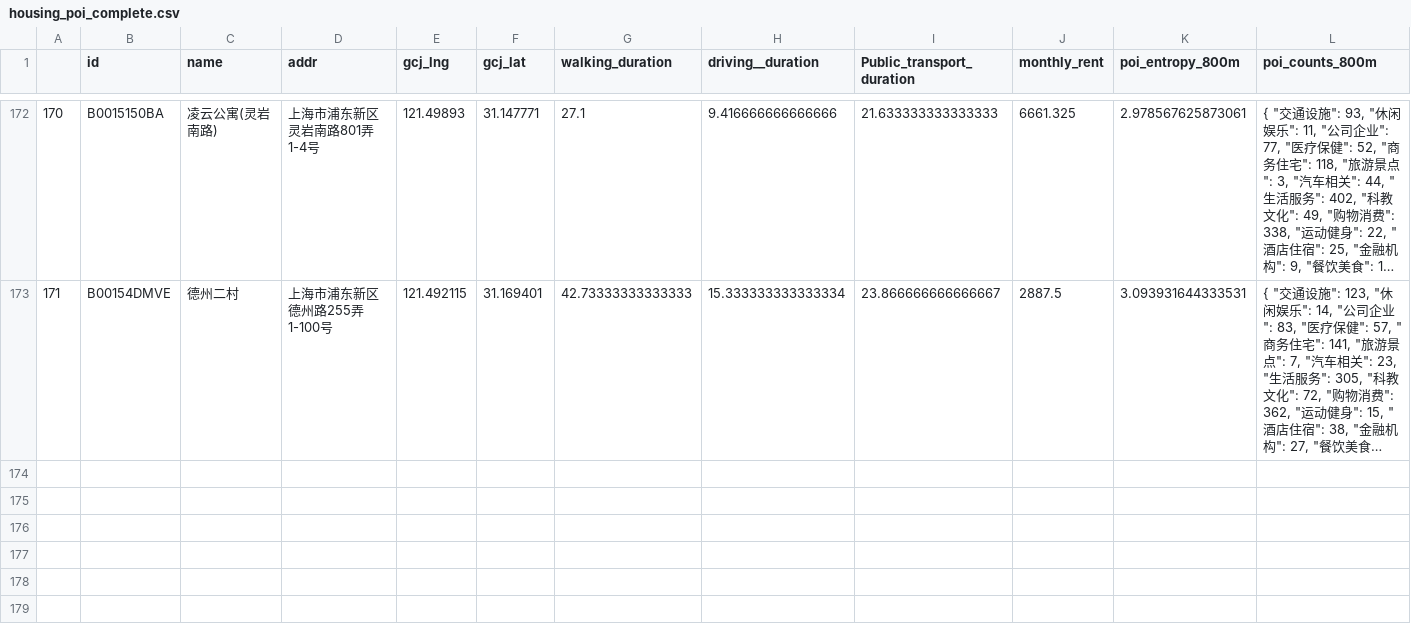
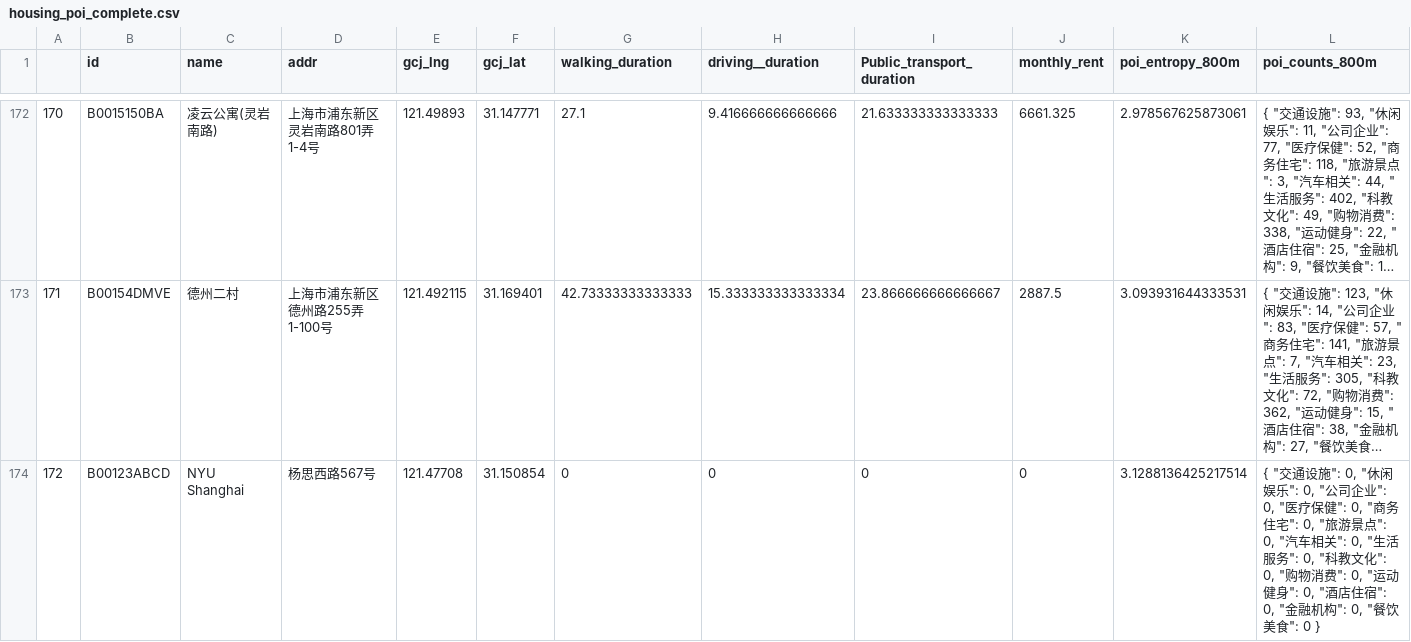
Before and after one commit to aLittlennnnn/IV_final, a CSV file: public/housing_poi_complete.csv, drawn as a sheet; only a part is shown, gaps mark what is left out; long unchanged cells end in …; the diff names each change by its address in the sheet, - before the commit and + after, or states it on an @@ line.

```diff
--- a/public/housing_poi_complete.csv
+++ b/public/housing_poi_complete.csv
+row 174: 172 | B00123ABCD | NYU Shanghai | 杨思西路567号 | 121.47708 | 31.150854 | 0 | 0 | 0 | 0 | 3.1288136425217514 | { "交通设施": 0, "休闲娱乐": 0, "公司企业": 0, "医疗保健": 0, "商务住宅": 0, "旅游景点": 0, "汽车相关": 0, "生活服务": 0, "科教文化": 0, "购物消费": 0, "运动健身": 0, "酒店住宿": 0, "金融机构": 0, "餐饮美食": 0 }
```
Also changed, not shown: 3 other files.
